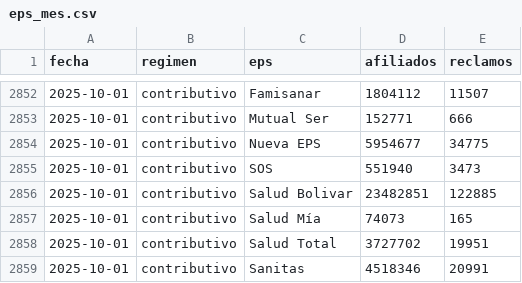
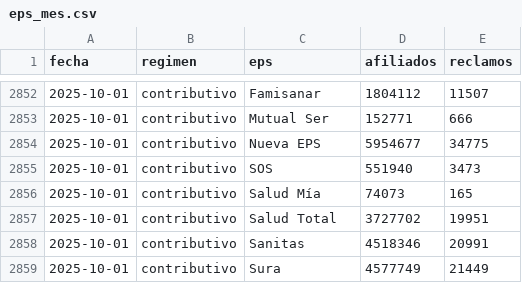
Before and after one commit to nicolasfgc/Indicadores-de-salud, a CSV file: datos/quejas/eps_mes.csv, drawn as a sheet; only a part is shown, gaps mark what is left out; the shorter side is filled out with more unchanged rows.

```diff
--- a/datos/quejas/eps_mes.csv
+++ b/datos/quejas/eps_mes.csv
@@ -2855,3 +2855,2 @@ fecha,regimen,eps,afiliados,reclamos
 2025-10-01,contributivo,SOS,551940,3473
-2025-10-01,contributivo,Salud Bolivar,23482851,122885
 2025-10-01,contributivo,Salud Mía,74073,165
```
Also changed, not shown: 17 other files.
